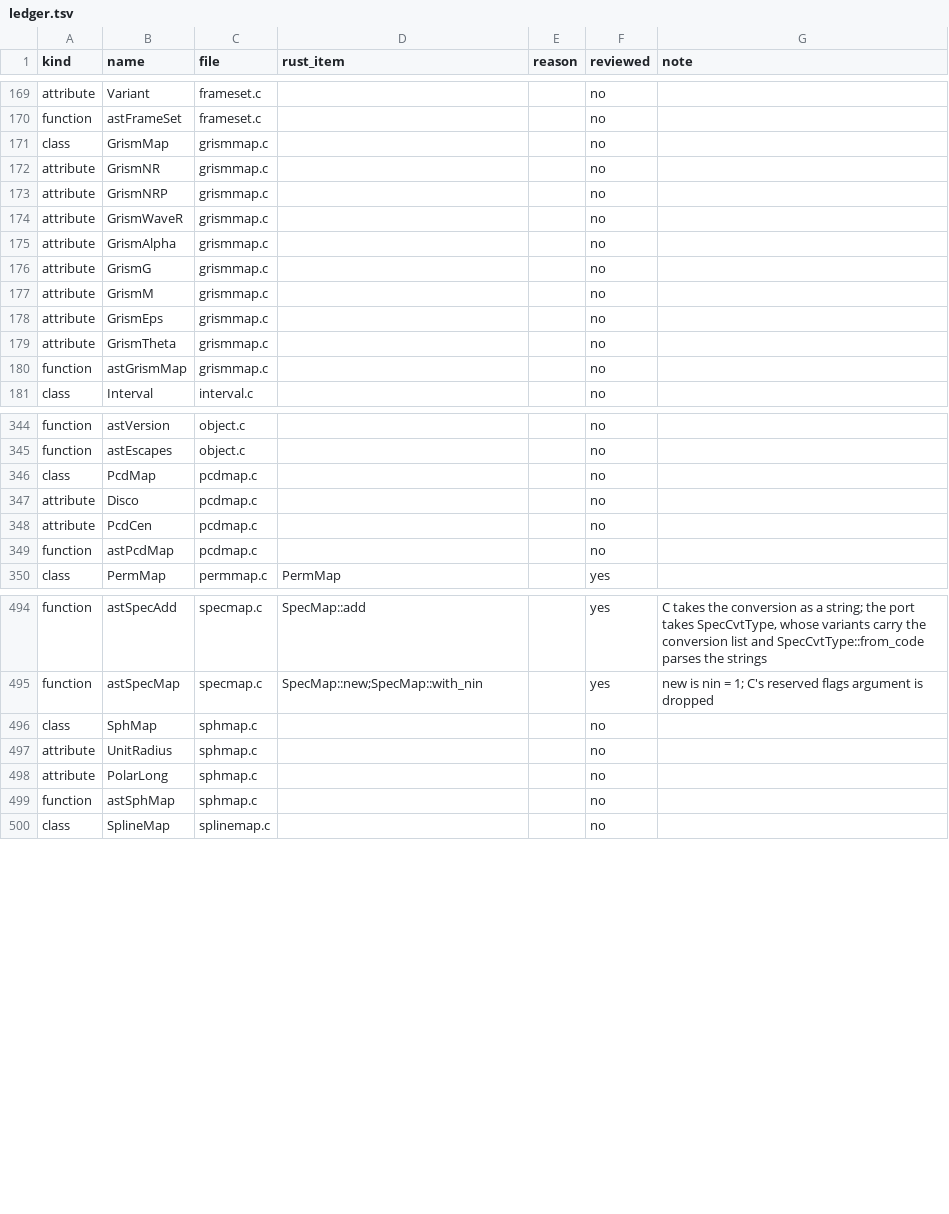
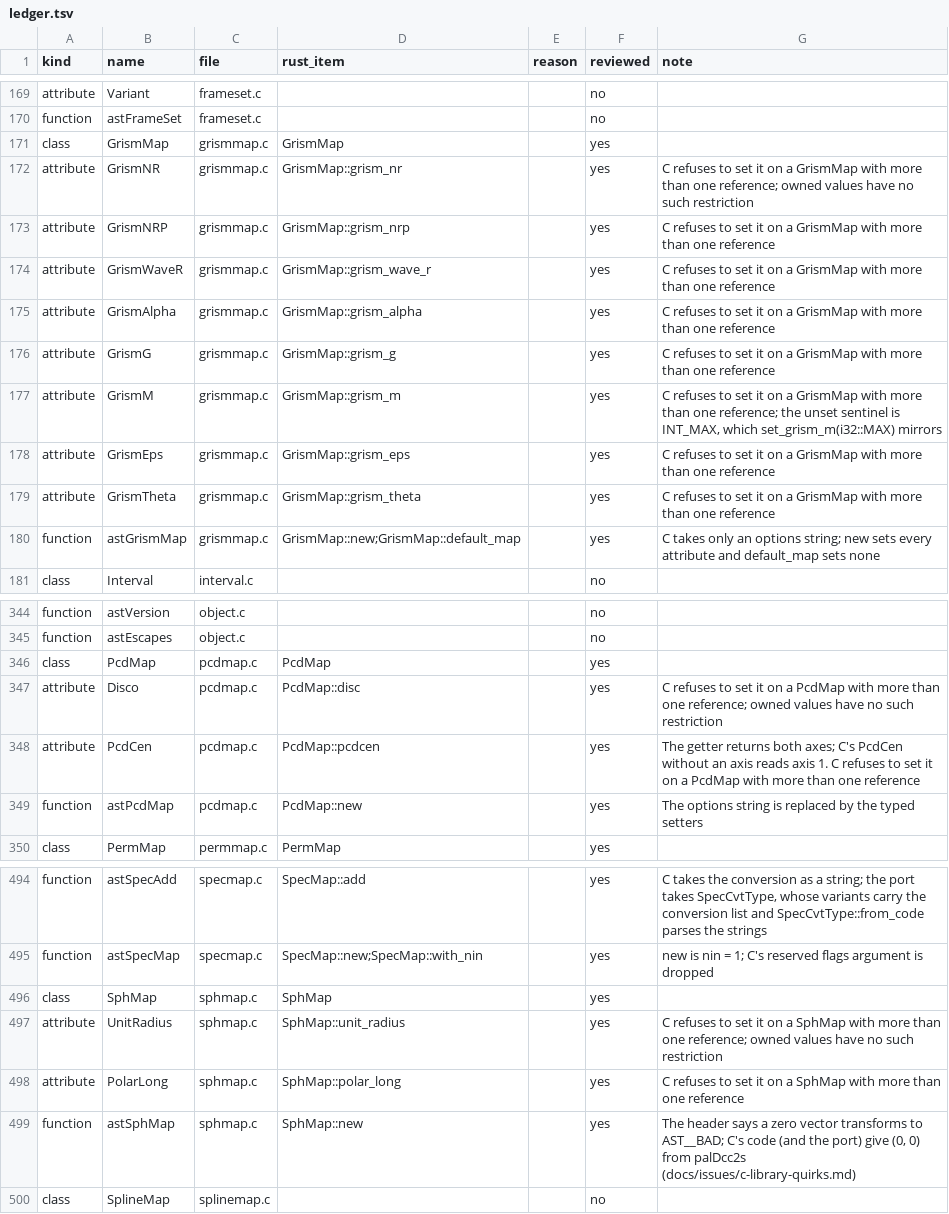
Before and after one commit to Starlink/starlink-ast-rs, a TSV file: docs/audits/c-docs/ledger.tsv, drawn as a sheet; only a part is shown, gaps mark what is left out; the diff covers the shown part only.

```diff
--- a/docs/audits/c-docs/ledger.tsv
+++ b/docs/audits/c-docs/ledger.tsv
@@ -170,12 +170,12 @@ attribute	Variant	frameset.c			no
 function	astFrameSet	frameset.c			no
-class	GrismMap	grismmap.c			no
-attribute	GrismNR	grismmap.c			no
-attribute	GrismNRP	grismmap.c			no
-attribute	GrismWaveR	grismmap.c			no
-attribute	GrismAlpha	grismmap.c			no
-attribute	GrismG	grismmap.c			no
-attribute	GrismM	grismmap.c			no
-attribute	GrismEps	grismmap.c			no
-attribute	GrismTheta	grismmap.c			no
-function	astGrismMap	grismmap.c			no
+class	GrismMap	grismmap.c	GrismMap		yes
+attribute	GrismNR	grismmap.c	GrismMap::grism_nr		yes	C refuses to set it on a GrismMap with more than one reference; owned values have no such restriction
+attribute	GrismNRP	grismmap.c	GrismMap::grism_nrp		yes	C refuses to set it on a GrismMap with more than one reference
+attribute	GrismWaveR	grismmap.c	GrismMap::grism_wave_r		yes	C refuses to set it on a GrismMap with more than one reference
+attribute	GrismAlpha	grismmap.c	GrismMap::grism_alpha		yes	C refuses to set it on a GrismMap with more than one reference
+attribute	GrismG	grismmap.c	GrismMap::grism_g		yes	C refuses to set it on a GrismMap with more than one reference
+attribute	GrismM	grismmap.c	GrismMap::grism_m		yes	C refuses to set it on a GrismMap with more than one reference; the unset sentinel is INT_MAX, which set_grism_m(i32::MAX) mirrors
+attribute	GrismEps	grismmap.c	GrismMap::grism_eps		yes	C refuses to set it on a GrismMap with more than one reference
+attribute	GrismTheta	grismmap.c	GrismMap::grism_theta		yes	C refuses to set it on a GrismMap with more than one reference
+function	astGrismMap	grismmap.c	GrismMap::new;GrismMap::default_map		yes	C takes only an options string; new sets every attribute and default_map sets none
 class	Interval	interval.c			no
@@ -345,6 +345,6 @@ function	astVersion	object.c			no
 function	astEscapes	object.c			no
-class	PcdMap	pcdmap.c			no
-attribute	Disco	pcdmap.c			no
-attribute	PcdCen	pcdmap.c			no
-function	astPcdMap	pcdmap.c			no
+class	PcdMap	pcdmap.c	PcdMap		yes
+attribute	Disco	pcdmap.c	PcdMap::disc		yes	C refuses to set it on a PcdMap with more than one reference; owned values have no such restriction
+attribute	PcdCen	pcdmap.c	PcdMap::pcdcen		yes	The getter returns both axes; C's PcdCen without an axis reads axis 1. C refuses to set it on a PcdMap with more than one reference
+function	astPcdMap	pcdmap.c	PcdMap::new		yes	The options string is replaced by the typed setters
 class	PermMap	permmap.c	PermMap		yes
@@ -495,6 +495,6 @@ function	astSpecAdd	specmap.c	SpecMap::add		yes	C takes the conversion as a stri
 function	astSpecMap	specmap.c	SpecMap::new;SpecMap::with_nin		yes	new is nin = 1; C's reserved flags argument is dropped
-class	SphMap	sphmap.c			no
-attribute	UnitRadius	sphmap.c			no
-attribute	PolarLong	sphmap.c			no
-function	astSphMap	sphmap.c			no
+class	SphMap	sphmap.c	SphMap		yes
+attribute	UnitRadius	sphmap.c	SphMap::unit_radius		yes	C refuses to set it on a SphMap with more than one reference; owned values have no such restriction
+attribute	PolarLong	sphmap.c	SphMap::polar_long		yes	C refuses to set it on a SphMap with more than one reference
+function	astSphMap	sphmap.c	SphMap::new		yes	The header says a zero vector transforms to AST__BAD; C's code (and the port) give (0, 0) from palDcc2s (docs/issues/c-library-quirks.md)
 class	SplineMap	splinemap.c			no
```
Also changed, not shown: 5 edited cells elsewhere in this file, 11 other files.
